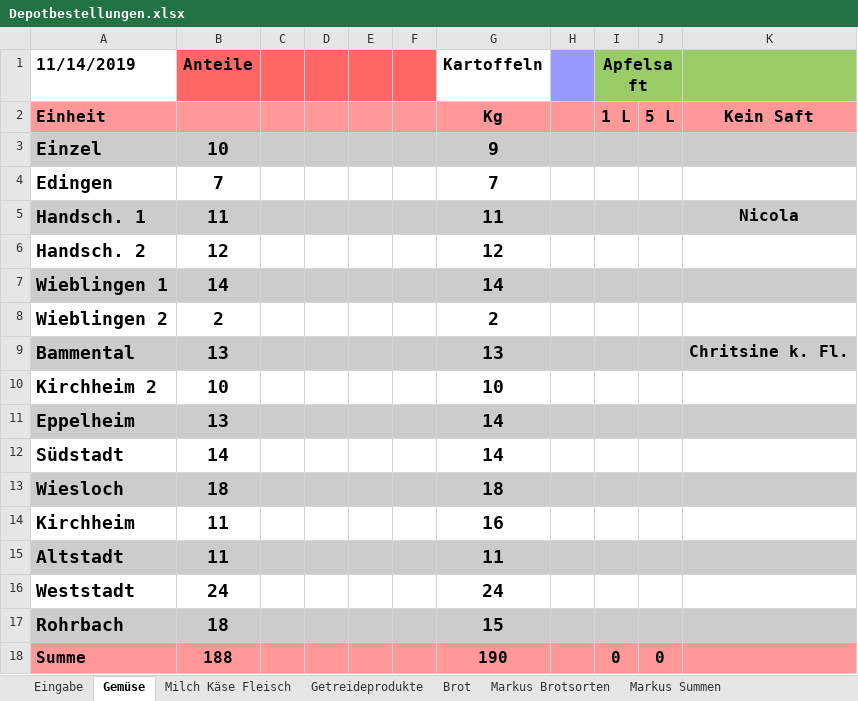
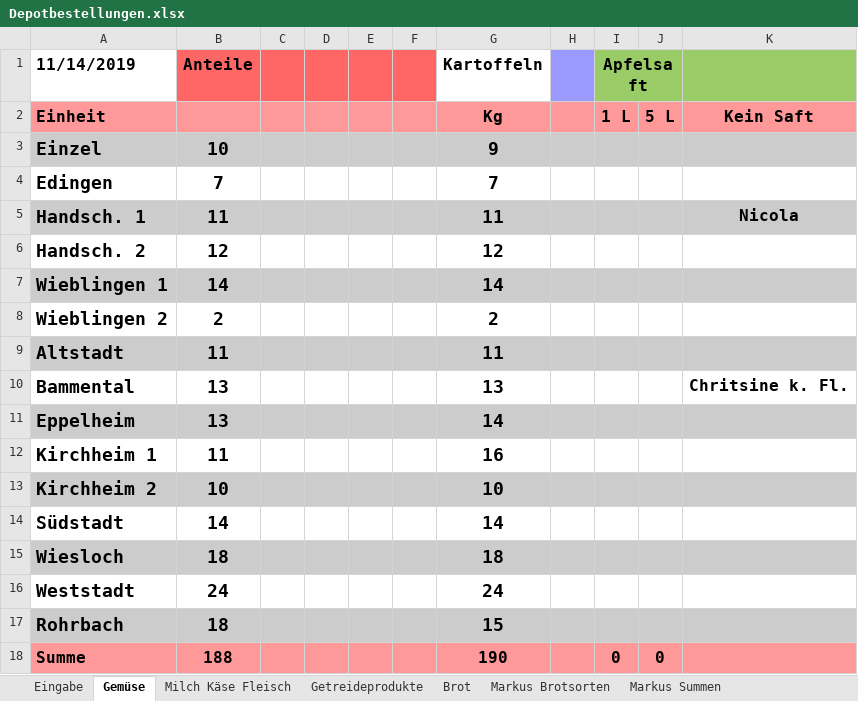
Before and after one commit to solawi-rhein-neckar/solawibestellsystem, an Excel workbook: xls/Depotbestellungen.xlsx, sheet Gemüse, drawn as a sheet; values as stored, in another font and other column widths than the file's, no borders; removed rows and columns are numbered as before the commit, all else as after; the diff names each change by its address in the sheet, - before the commit and + after, or states it on an @@ line.

Commit message:
WIP member / depot management

```diff
--- a/xls/Depotbestellungen.xlsx (sheet Gemüse)
+++ b/xls/Depotbestellungen.xlsx (sheet Gemüse)
@@ row 15 moved to row 9: Altstadt @@
-A10:K10 fill: #CCCCCC
+A10:K10 fill: none
+row 12: Kirchheim 1 | 11 |  |  |  |  | 16
-A13:K13 fill: none
+A13:K13 fill: #CCCCCC
-row 14: Kirchheim | 11 |  |  |  |  | 16
```
Also changed, not shown: sheet Getreideprodukte, sheet Eingabe, sheet Brot, formulas that keep their value, 4 other files.
